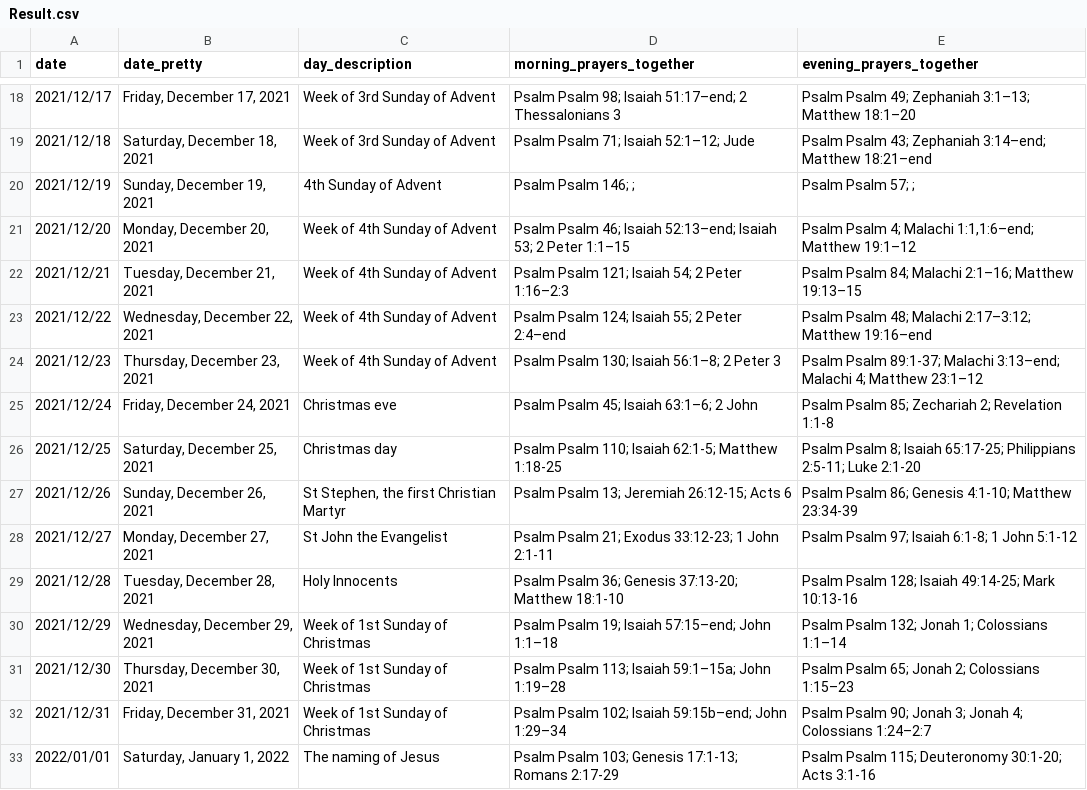
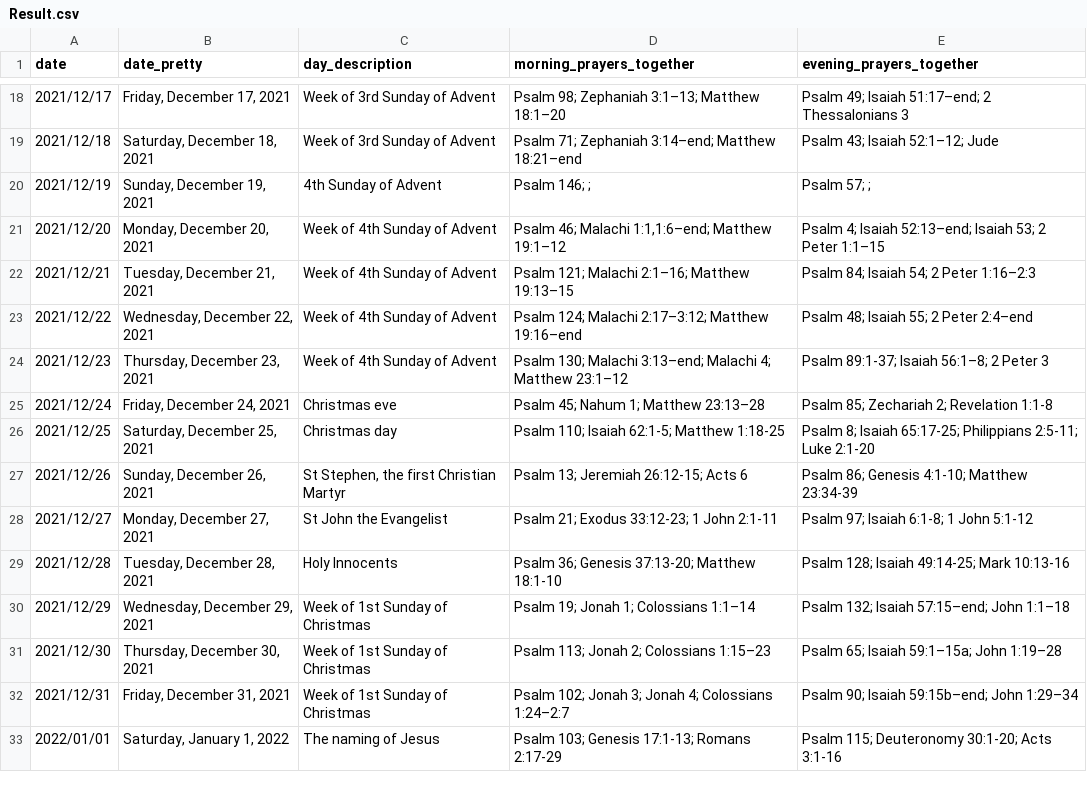
Before and after one commit to isabel-anastasiadis/lectionary, a CSV file: ReadingsBuilder/ReadingsBuilder/Model/Data/Result.csv, drawn as a sheet; only a part is shown, gaps mark what is left out; the diff covers the shown part only.

```diff
--- a/ReadingsBuilder/ReadingsBuilder/Model/Data/Result.csv
+++ b/ReadingsBuilder/ReadingsBuilder/Model/Data/Result.csv
@@ -18,16 +18,16 @@ date,date_pretty,day_description,morning_prayers_together,evening_prayers_togeth
-2021/12/17,"Friday, December 17, 2021",Week of 3rd Sunday of Advent,Psalm Psalm 98; Isaiah 51:17–end; 2 Thessalonians 3,Psalm Psalm 49; Zephaniah 3:1–13; Matthew 18:1–20
-2021/12/18,"Saturday, December 18, 2021",Week of 3rd Sunday of Advent,Psalm Psalm 71; Isaiah 52:1–12; Jude,Psalm Psalm 43; Zephaniah 3:14–end; Matthew 18:21–end
-2021/12/19,"Sunday, December 19, 2021",4th Sunday of Advent,Psalm Psalm 146; ; ,Psalm Psalm 57; ;
-2021/12/20,"Monday, December 20, 2021",Week of 4th Sunday of Advent,Psalm Psalm 46; Isaiah 52:13–end; Isaiah 53; 2 Peter 1:1–15,"Psalm Psalm 4; Malachi 1:1,1:6–end; Matthew 19:1–12"
-2021/12/21,"Tuesday, December 21, 2021",Week of 4th Sunday of Advent,Psalm Psalm 121; Isaiah 54; 2 Peter 1:16–2:3,Psalm Psalm 84; Malachi 2:1–16; Matthew 19:13–15
-2021/12/22,"Wednesday, December 22, 2021",Week of 4th Sunday of Advent,Psalm Psalm 124; Isaiah 55; 2 Peter 2:4–end,Psalm Psalm 48; Malachi 2:17–3:12; Matthew 19:16–end
-2021/12/23,"Thursday, December 23, 2021",Week of 4th Sunday of Advent,Psalm Psalm 130; Isaiah 56:1–8; 2 Peter 3,Psalm Psalm 89:1-37; Malachi 3:13–end; Malachi 4; Matthew 23:1–12
-2021/12/24,"Friday, December 24, 2021",Christmas eve,Psalm Psalm 45; Isaiah 63:1–6; 2 John,Psalm Psalm 85; Zechariah 2; Revelation 1:1-8
-2021/12/25,"Saturday, December 25, 2021",Christmas day,Psalm Psalm 110; Isaiah 62:1-5; Matthew 1:18-25,Psalm Psalm 8; Isaiah 65:17-25; Philippians 2:5-11; Luke 2:1-20
-2021/12/26,"Sunday, December 26, 2021","St Stephen, the first Christian Martyr",Psalm Psalm 13; Jeremiah 26:12-15; Acts 6,Psalm Psalm 86; Genesis 4:1-10; Matthew 23:34-39
-2021/12/27,"Monday, December 27, 2021",St John the Evangelist,Psalm Psalm 21; Exodus 33:12-23; 1 John 2:1-11,Psalm Psalm 97; Isaiah 6:1-8; 1 John 5:1-12
-2021/12/28,"Tuesday, December 28, 2021",Holy Innocents,Psalm Psalm 36; Genesis 37:13-20; Matthew 18:1-10,Psalm Psalm 128; Isaiah 49:14-25; Mark 10:13-16
-2021/12/29,"Wednesday, December 29, 2021",Week of 1st Sunday of Christmas,Psalm Psalm 19; Isaiah 57:15–end; John 1:1–18,Psalm Psalm 132; Jonah 1; Colossians 1:1–14
-2021/12/30,"Thursday, December 30, 2021",Week of 1st Sunday of Christmas,Psalm Psalm 113; Isaiah 59:1–15a; John 1:19–28,Psalm Psalm 65; Jonah 2; Colossians 1:15–23
-2021/12/31,"Friday, December 31, 2021",Week of 1st Sunday of Christmas,Psalm Psalm 102; Isaiah 59:15b–end; John 1:29–34,Psalm Psalm 90; Jonah 3; Jonah 4; Colossians 1:24–2:7
-2022/01/01,"Saturday, January 1, 2022",The naming of Jesus,Psalm Psalm 103; Genesis 17:1-13; Romans 2:17-29,Psalm Psalm 115; Deuteronomy 30:1-20; Acts 3:1-16
+2021/12/17,"Friday, December 17, 2021",Week of 3rd Sunday of Advent,Psalm 98; Zephaniah 3:1–13; Matthew 18:1–20,Psalm 49; Isaiah 51:17–end; 2 Thessalonians 3
+2021/12/18,"Saturday, December 18, 2021",Week of 3rd Sunday of Advent,Psalm 71; Zephaniah 3:14–end; Matthew 18:21–end,Psalm 43; Isaiah 52:1–12; Jude
+2021/12/19,"Sunday, December 19, 2021",4th Sunday of Advent,Psalm 146; ;,Psalm 57; ;
+2021/12/20,"Monday, December 20, 2021",Week of 4th Sunday of Advent,"Psalm 46; Malachi 1:1,1:6–end; Matthew 19:1–12",Psalm 4; Isaiah 52:13–end; Isaiah 53; 2 Peter 1:1–15
+2021/12/21,"Tuesday, December 21, 2021",Week of 4th Sunday of Advent,Psalm 121; Malachi 2:1–16; Matthew 19:13–15,Psalm 84; Isaiah 54; 2 Peter 1:16–2:3
+2021/12/22,"Wednesday, December 22, 2021",Week of 4th Sunday of Advent,Psalm 124; Malachi 2:17–3:12; Matthew 19:16–end,Psalm 48; Isaiah 55; 2 Peter 2:4–end
+2021/12/23,"Thursday, December 23, 2021",Week of 4th Sunday of Advent,Psalm 130; Malachi 3:13–end; Malachi 4; Matthew 23:1–12,Psalm 89:1-37; Isaiah 56:1–8; 2 Peter 3
+2021/12/24,"Friday, December 24, 2021",Christmas eve,Psalm 45; Nahum 1; Matthew 23:13–28,Psalm 85; Zechariah 2; Revelation 1:1-8
+2021/12/25,"Saturday, December 25, 2021",Christmas day,Psalm 110; Isaiah 62:1-5; Matthew 1:18-25,Psalm 8; Isaiah 65:17-25; Philippians 2:5-11; Luke 2:1-20
+2021/12/26,"Sunday, December 26, 2021","St Stephen, the first Christian Martyr",Psalm 13; Jeremiah 26:12-15; Acts 6,Psalm 86; Genesis 4:1-10; Matthew 23:34-39
+2021/12/27,"Monday, December 27, 2021",St John the Evangelist,Psalm 21; Exodus 33:12-23; 1 John 2:1-11,Psalm 97; Isaiah 6:1-8; 1 John 5:1-12
+2021/12/28,"Tuesday, December 28, 2021",Holy Innocents,Psalm 36; Genesis 37:13-20; Matthew 18:1-10,Psalm 128; Isaiah 49:14-25; Mark 10:13-16
+2021/12/29,"Wednesday, December 29, 2021",Week of 1st Sunday of Christmas,Psalm 19; Jonah 1; Colossians 1:1–14,Psalm 132; Isaiah 57:15–end; John 1:1–18
+2021/12/30,"Thursday, December 30, 2021",Week of 1st Sunday of Christmas,Psalm 113; Jonah 2; Colossians 1:15–23,Psalm 65; Isaiah 59:1–15a; John 1:19–28
+2021/12/31,"Friday, December 31, 2021",Week of 1st Sunday of Christmas,Psalm 102; Jonah 3; Jonah 4; Colossians 1:24–2:7,Psalm 90; Isaiah 59:15b–end; John 1:29–34
+2022/01/01,"Saturday, January 1, 2022",The naming of Jesus,Psalm 103; Genesis 17:1-13; Romans 2:17-29,Psalm 115; Deuteronomy 30:1-20; Acts 3:1-16
```
Also changed, not shown: 43 edited cells elsewhere in this file, ReadingsBuilder/ReadingsBuilder/Model/Data/All Rules.csv, 7 other files.
